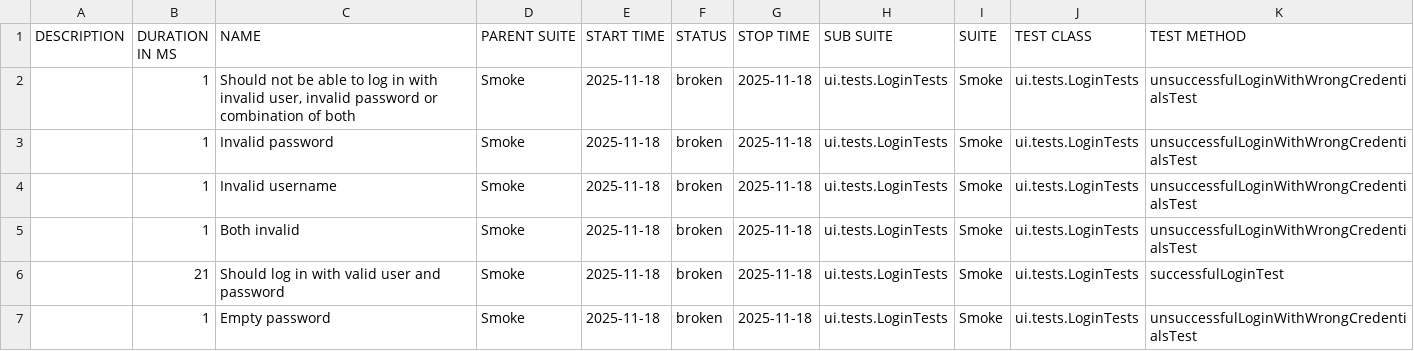
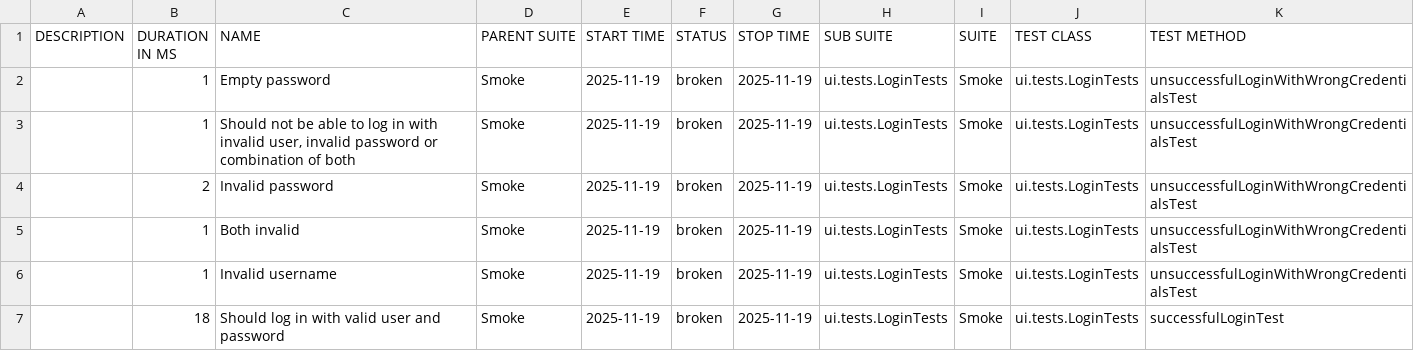
Before and after one commit to natekostovska/playwright-java-project, a CSV file: suites.csv, drawn as a sheet.

```diff
--- a/suites.csv
+++ b/suites.csv
@@ -1,7 +1,7 @@
 "DESCRIPTION","DURATION IN MS","NAME","PARENT SUITE","START TIME","STATUS","STOP TIME","SUB SUITE","SUITE","TEST CLASS","TEST METHOD"
-"","1","Should not be able to log in with invalid user, invalid password or combination of both","Smoke","2025-11-18","broken","2025-11-18","ui.tests.LoginTests","Smoke","ui.tests.LoginTests","unsuccessfulLoginWithWrongCredentialsTest"
-"","1","Invalid password","Smoke","2025-11-18","broken","2025-11-18","ui.tests.LoginTests","Smoke","ui.tests.LoginTests","unsuccessfulLoginWithWrongCredentialsTest"
-"","1","Invalid username","Smoke","2025-11-18","broken","2025-11-18","ui.tests.LoginTests","Smoke","ui.tests.LoginTests","unsuccessfulLoginWithWrongCredentialsTest"
-"","1","Both invalid","Smoke","2025-11-18","broken","2025-11-18","ui.tests.LoginTests","Smoke","ui.tests.LoginTests","unsuccessfulLoginWithWrongCredentialsTest"
-"","21","Should log in with valid user and password","Smoke","2025-11-18","broken","2025-11-18","ui.tests.LoginTests","Smoke","ui.tests.LoginTests","successfulLoginTest"
-"","1","Empty password","Smoke","2025-11-18","broken","2025-11-18","ui.tests.LoginTests","Smoke","ui.tests.LoginTests","unsuccessfulLoginWithWrongCredentialsTest"
+"","1","Empty password","Smoke","2025-11-19","broken","2025-11-19","ui.tests.LoginTests","Smoke","ui.tests.LoginTests","unsuccessfulLoginWithWrongCredentialsTest"
+"","1","Should not be able to log in with invalid user, invalid password or combination of both","Smoke","2025-11-19","broken","2025-11-19","ui.tests.LoginTests","Smoke","ui.tests.LoginTests","unsuccessfulLoginWithWrongCredentialsTest"
+"","2","Invalid password","Smoke","2025-11-19","broken","2025-11-19","ui.tests.LoginTests","Smoke","ui.tests.LoginTests","unsuccessfulLoginWithWrongCredentialsTest"
+"","1","Both invalid","Smoke","2025-11-19","broken","2025-11-19","ui.tests.LoginTests","Smoke","ui.tests.LoginTests","unsuccessfulLoginWithWrongCredentialsTest"
+"","1","Invalid username","Smoke","2025-11-19","broken","2025-11-19","ui.tests.LoginTests","Smoke","ui.tests.LoginTests","unsuccessfulLoginWithWrongCredentialsTest"
+"","18","Should log in with valid user and password","Smoke","2025-11-19","broken","2025-11-19","ui.tests.LoginTests","Smoke","ui.tests.LoginTests","successfulLoginTest"
```
Also changed, not shown: 31 other files.
